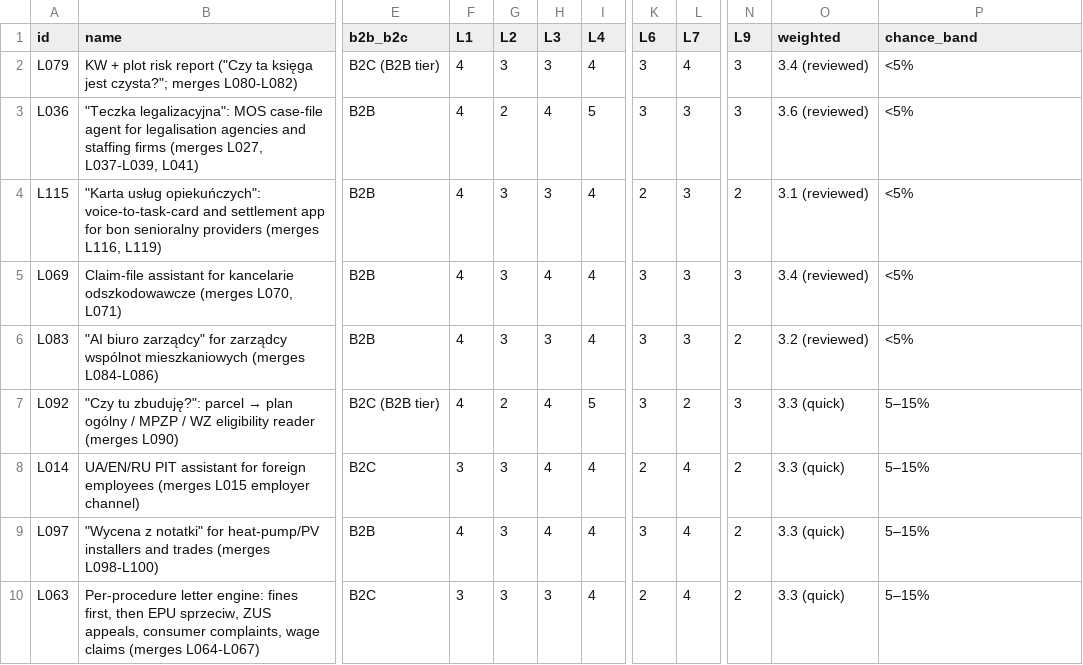
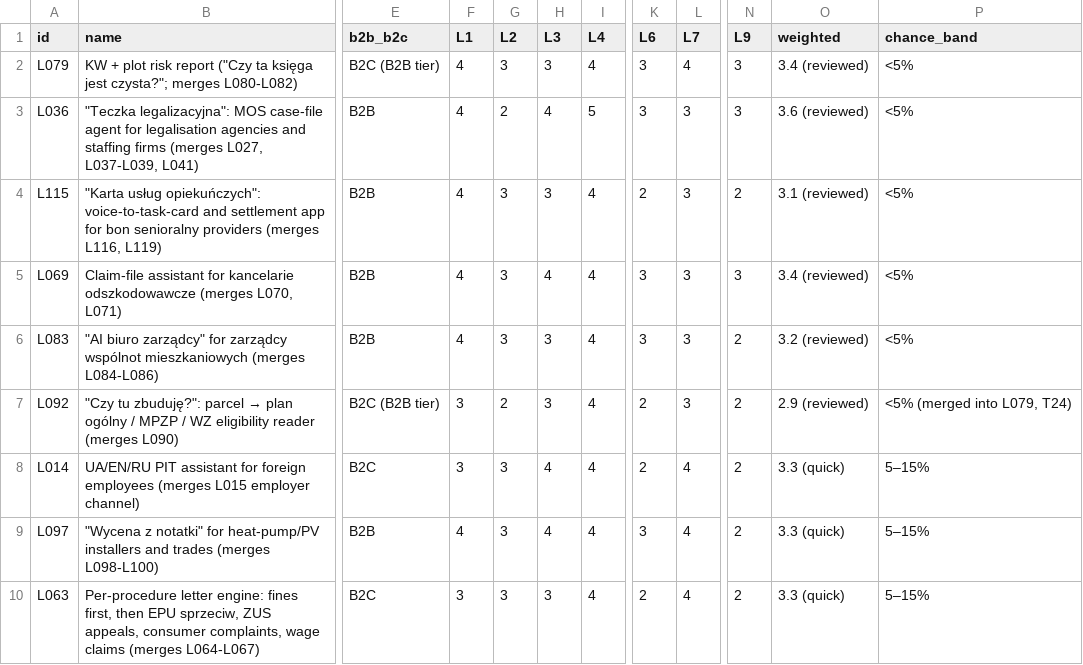
Before and after one commit to thobho/automated, a CSV file: projects/idea-generator/phase2/ideas/shortlist.csv, drawn as a sheet; only a part is shown, gaps mark what is left out; the diff names each change by its address in the sheet, - before the commit and + after, or states it on an @@ line.

```diff
--- a/projects/idea-generator/phase2/ideas/shortlist.csv
+++ b/projects/idea-generator/phase2/ideas/shortlist.csv
-F7 (L1): 4
+F7 (L1): 3
-H7 (L3): 4
+H7 (L3): 3
-I7 (L4): 5
+I7 (L4): 4
-K7 (L6): 3
+K7 (L6): 2
-L7 (L7): 2
+L7 (L7): 3
-N7 (L9): 3
+N7 (L9): 2
-O7 (weighted): 3.3 (quick)
+O7 (weighted): 2.9 (reviewed)
-P7 (chance_band): 5–15%
+P7 (chance_band): <5% (merged into L079, T24)
```
Also changed, not shown: 4 other files.
